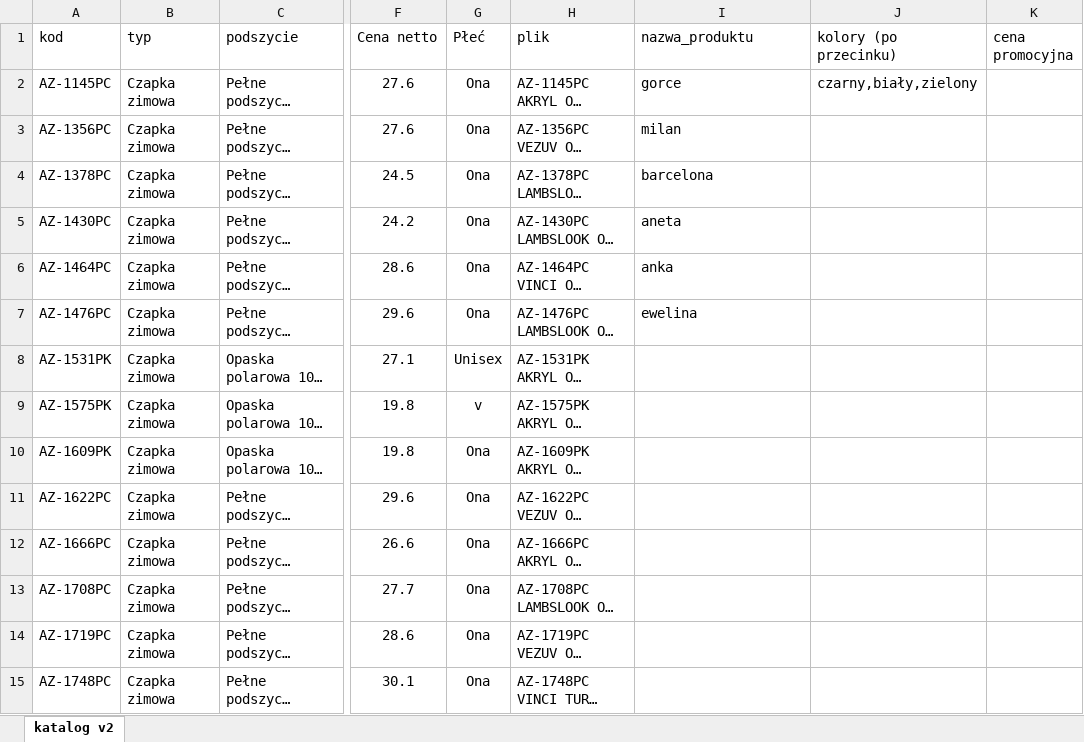
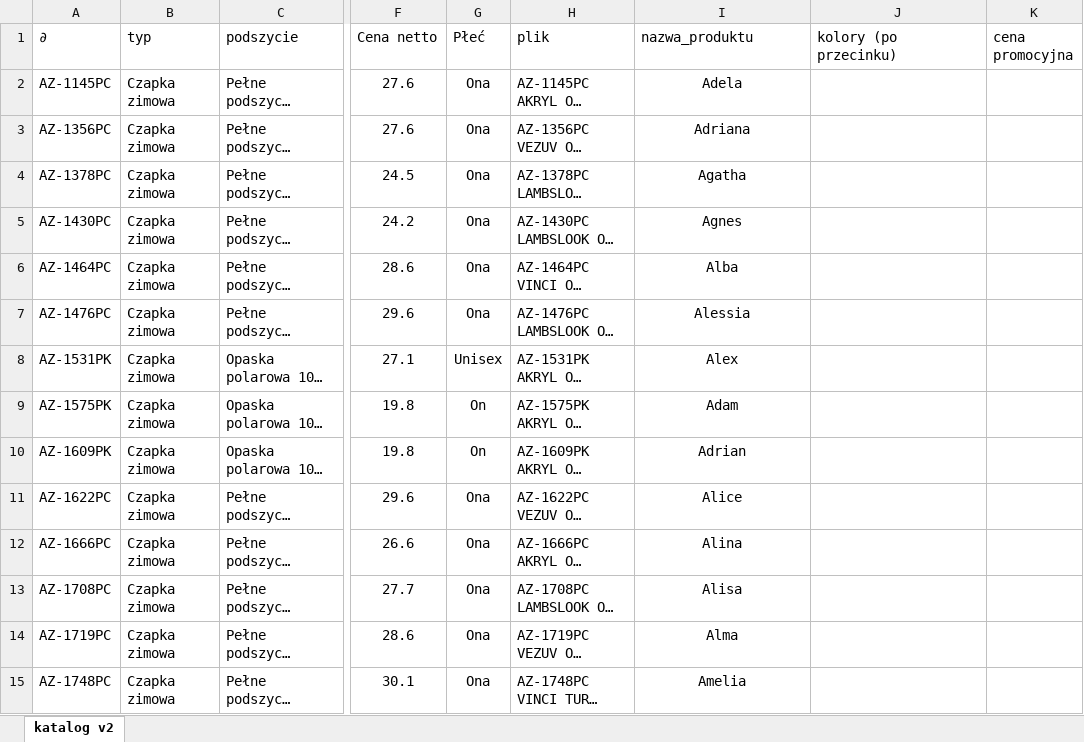
Before and after one commit to Xnickless/achti-theme, an Excel workbook: tools/achti-katalog-v2-drive.xlsx, sheet katalog v2, drawn as a sheet; only a part is shown, gaps mark what is left out; long unchanged cells end in …; values as stored, in another font and other column widths than the file's, no borders; charts and pictures not drawn; the diff covers the shown part only; the diff names each change by its address in the sheet, - before the commit and + after, or states it on an @@ line.

```diff
--- a/tools/achti-katalog-v2-drive.xlsx (sheet katalog v2)
+++ b/tools/achti-katalog-v2-drive.xlsx (sheet katalog v2)
-A1: kod
+A1: ∂
-I2 (nazwa_produktu): gorce
+I2 (nazwa_produktu): Adela
-I2:I7 alignment: left
+I2:I7 alignment: center
-J2 (kolory (po przecinku)): czarny,biały,zielony
+J2 (kolory (po przecinku)): (empty)
-I3 (nazwa_produktu): milan
+I3 (nazwa_produktu): Adriana
-I4 (nazwa_produktu): barcelona
+I4 (nazwa_produktu): Agatha
-I5 (nazwa_produktu): aneta
+I5 (nazwa_produktu): Agnes
-I6 (nazwa_produktu): anka
+I6 (nazwa_produktu): Alba
-I7 (nazwa_produktu): ewelina
+I7 (nazwa_produktu): Alessia
-I8 (nazwa_produktu): (empty)
+I8 (nazwa_produktu): Alex
-G9 (Płeć): v
+G9 (Płeć): On
-I9 (nazwa_produktu): (empty)
+I9 (nazwa_produktu): Adam
-G10 (Płeć): Ona
+G10 (Płeć): On
-I10 (nazwa_produktu): (empty)
+I10 (nazwa_produktu): Adrian
-I11 (nazwa_produktu): (empty)
+I11 (nazwa_produktu): Alice
-I12 (nazwa_produktu): (empty)
+I12 (nazwa_produktu): Alina
-I13 (nazwa_produktu): (empty)
+I13 (nazwa_produktu): Alisa
-I14 (nazwa_produktu): (empty)
+I14 (nazwa_produktu): Alma
-I15 (nazwa_produktu): (empty)
+I15 (nazwa_produktu): Amelia
```
Also changed, not shown: 572 edited cells elsewhere in this sheet, 9 other files.
